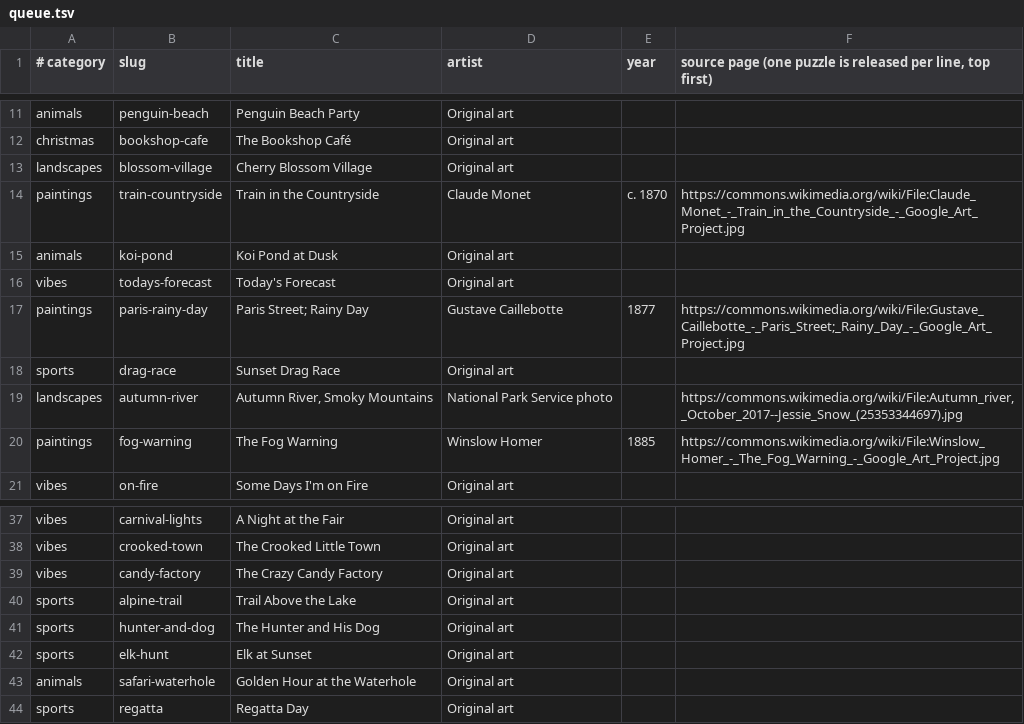
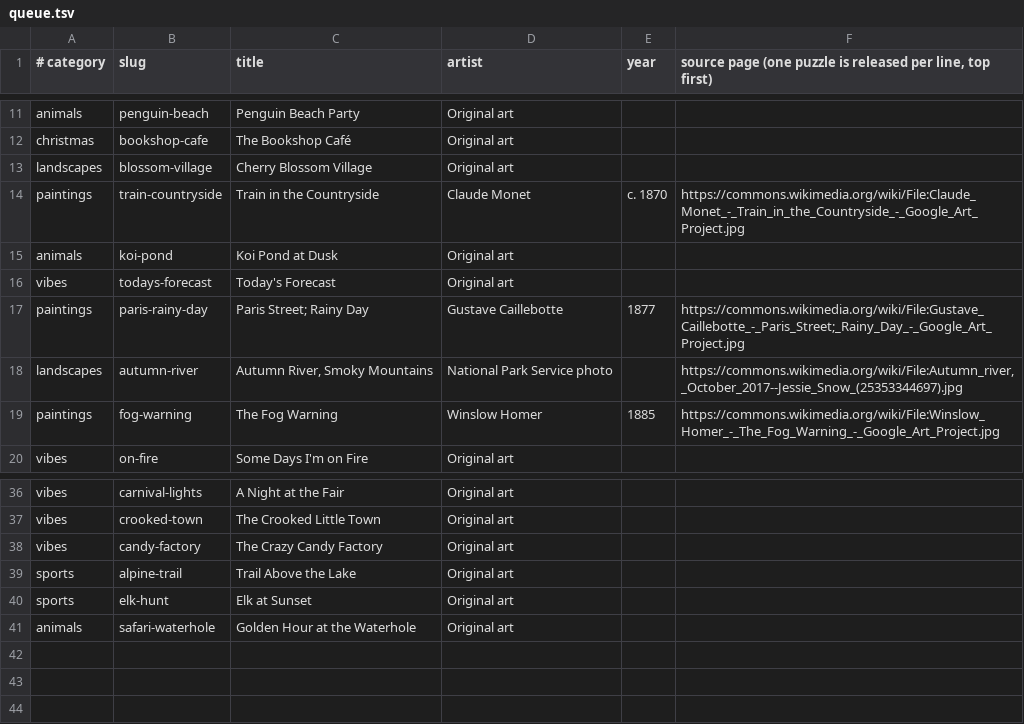
Before and after one commit to KandyPhoenix/puzzle-parlor, a TSV file: tools/queue.tsv, drawn as a sheet; only a part is shown, gaps mark what is left out.

```diff
--- a/tools/queue.tsv
+++ b/tools/queue.tsv
@@ -17,3 +17,2 @@ vibes	todays-forecast	Today's Forecast	Original art
 paintings	paris-rainy-day	Paris Street; Rainy Day	Gustave Caillebotte	1877	https://commons.wikimedia.org/wiki/File:Gustave_Caillebotte_-_Paris_Street;_Rainy_Day_-_Google_Art_Project.jpg
-sports	drag-race	Sunset Drag Race	Original art		
 landscapes	autumn-river	Autumn River, Smoky Mountains	National Park Service photo		https://commons.wikimedia.org/wiki/File:Autumn_river,_October_2017--Jessie_Snow_(25353344697).jpg
@@ -40,5 +39,3 @@ vibes	candy-factory	The Crazy Candy Factory	Original art
 sports	alpine-trail	Trail Above the Lake	Original art		
-sports	hunter-and-dog	The Hunter and His Dog	Original art		
 sports	elk-hunt	Elk at Sunset	Original art		
 animals	safari-waterhole	Golden Hour at the Waterhole	Original art		
-sports	regatta	Regatta Day	Original art		
```
Also changed, not shown: 12 other files.
